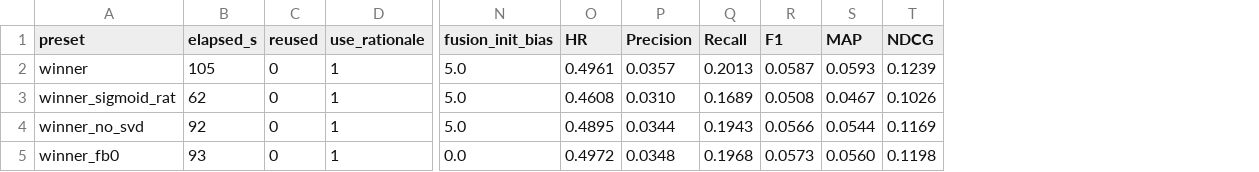
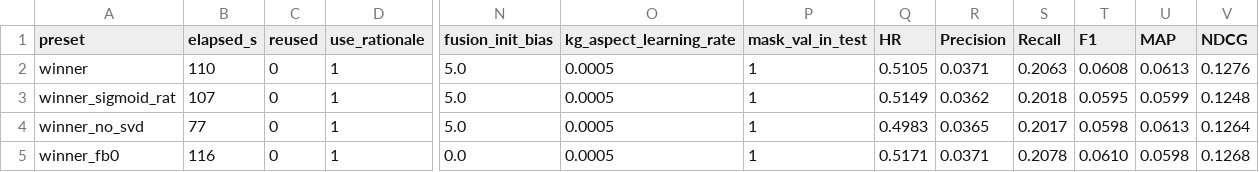
Before and after one commit to beckyhsuxp/RA-GARK, a CSV file: Code/ablation_results_minimal.csv, drawn as a sheet; only a part is shown, gaps mark what is left out; addresses are those after the commit; the diff names each change by its address in the sheet, - before the commit and + after, or states it on an @@ line.

Commit message:
exp: update minimal ablation results

```diff
--- a/Code/ablation_results_minimal.csv
+++ b/Code/ablation_results_minimal.csv
+column O (kg_aspect_learning_rate), rows 2-5: all 0.0005
+column P (mask_val_in_test), rows 2-5: all 1
-B2 (elapsed_s): 105
+B2 (elapsed_s): 110
-Q2 (HR): 0.4961
+Q2 (HR): 0.5105
-R2 (Precision): 0.0357
+R2 (Precision): 0.0371
-S2 (Recall): 0.2013
+S2 (Recall): 0.2063
-T2 (F1): 0.0587
+T2 (F1): 0.0608
-U2 (MAP): 0.0593
+U2 (MAP): 0.0613
-V2 (NDCG): 0.1239
+V2 (NDCG): 0.1276
-B3 (elapsed_s): 62
+B3 (elapsed_s): 107
-Q3 (HR): 0.4608
+Q3 (HR): 0.5149
-R3 (Precision): 0.0310
+R3 (Precision): 0.0362
-S3 (Recall): 0.1689
+S3 (Recall): 0.2018
-T3 (F1): 0.0508
+T3 (F1): 0.0595
-U3 (MAP): 0.0467
+U3 (MAP): 0.0599
-V3 (NDCG): 0.1026
+V3 (NDCG): 0.1248
-B4 (elapsed_s): 92
+B4 (elapsed_s): 77
-Q4 (HR): 0.4895
+Q4 (HR): 0.4983
-R4 (Precision): 0.0344
+R4 (Precision): 0.0365
-S4 (Recall): 0.1943
+S4 (Recall): 0.2017
-T4 (F1): 0.0566
+T4 (F1): 0.0598
-U4 (MAP): 0.0544
+U4 (MAP): 0.0613
-V4 (NDCG): 0.1169
+V4 (NDCG): 0.1264
-B5 (elapsed_s): 93
+B5 (elapsed_s): 116
-Q5 (HR): 0.4972
+Q5 (HR): 0.5171
-R5 (Precision): 0.0348
+R5 (Precision): 0.0371
-S5 (Recall): 0.1968
+S5 (Recall): 0.2078
-T5 (F1): 0.0573
+T5 (F1): 0.0610
-U5 (MAP): 0.0560
+U5 (MAP): 0.0598
-V5 (NDCG): 0.1198
+V5 (NDCG): 0.1268
```
